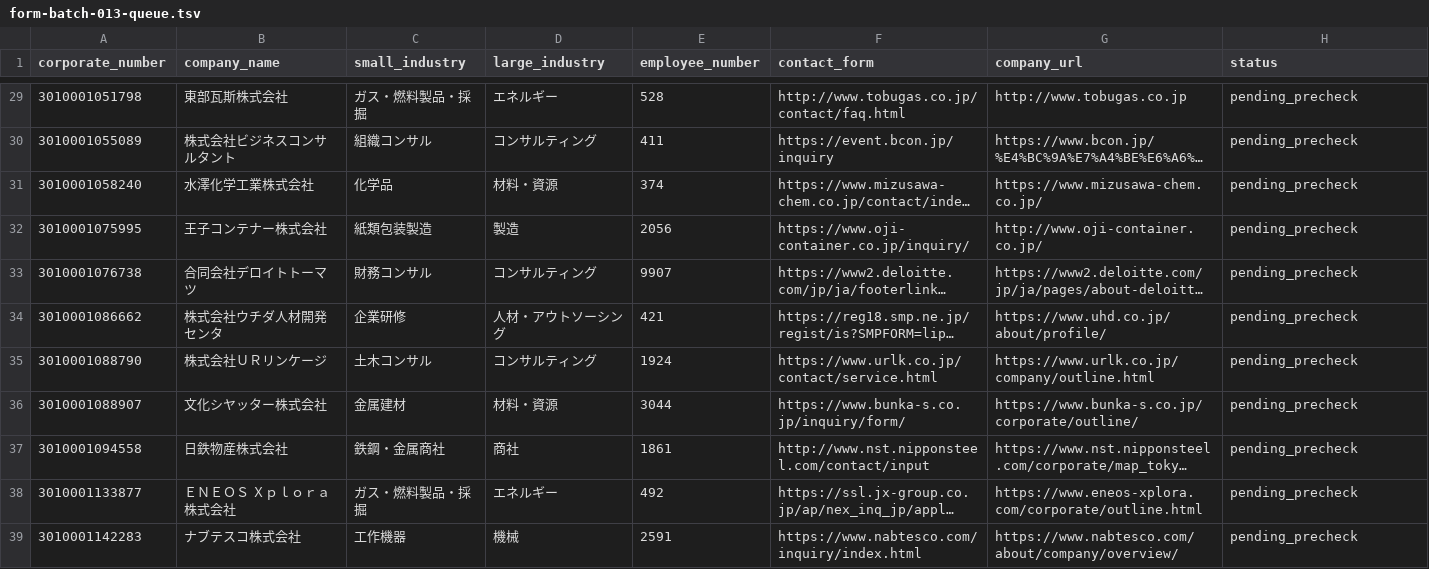
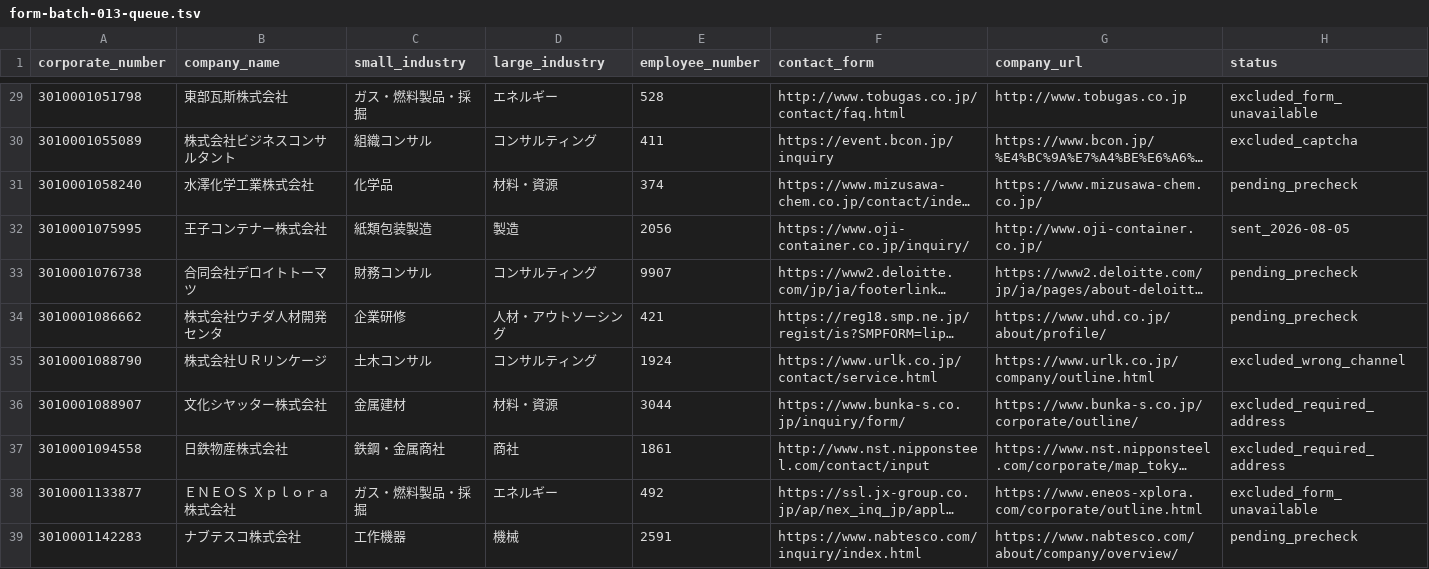
Before and after one commit to QuickWorkInc/adr-seminar-bdr, a TSV file: seminar/20260806_claude_salesforce/form-batch-013-queue.tsv, drawn as a sheet; only a part is shown, gaps mark what is left out; long unchanged cells end in …; the diff covers the shown part only; the diff names each change by its address in the sheet, - before the commit and + after, or states it on an @@ line.

Commit message:
Continue form outreach batch 013

```diff
--- a/seminar/20260806_claude_salesforce/form-batch-013-queue.tsv
+++ b/seminar/20260806_claude_salesforce/form-batch-013-queue.tsv
-H29 (status): pending_precheck
+H29 (status): excluded_form_unavailable
-H30 (status): pending_precheck
+H30 (status): excluded_captcha
-H32 (status): pending_precheck
+H32 (status): sent_2026-08-05
-H35 (status): pending_precheck
+H35 (status): excluded_wrong_channel
-H36:H37 (status): pending_precheck
+H36:H37 (status): excluded_required_address
-H38 (status): pending_precheck
+H38 (status): excluded_form_unavailable
```
Also changed, not shown: 34 edited cells elsewhere in this file.
